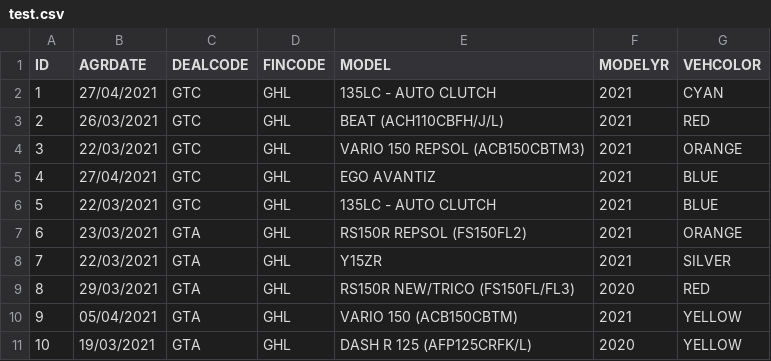
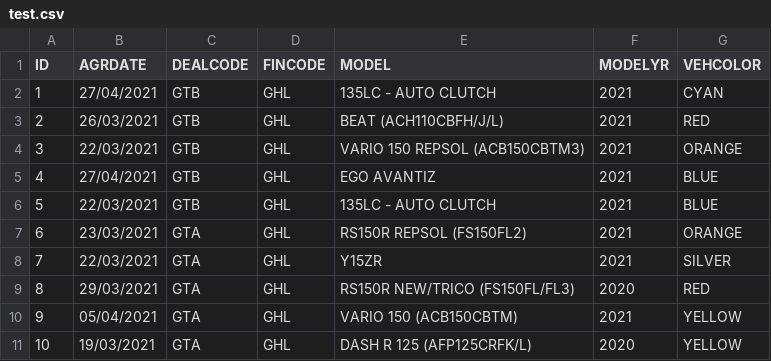
Before and after one commit to sydcap/application, a CSV file: test.csv, drawn as a sheet; only a part is shown.

Commit message:
Update test.csv

```diff
--- a/test.csv
+++ b/test.csv
@@ -1,7 +1,7 @@
 ID,AGRDATE,DEALCODE,FINCODE,MODEL,MODELYR,VEHCOLOR
-1,27/04/2021,GTC,GHL,135LC - AUTO CLUTCH,2021,CYAN
-2,26/03/2021,GTC,GHL,BEAT (ACH110CBFH/J/L),2021,RED
-3,22/03/2021,GTC,GHL,VARIO 150 REPSOL (ACB150CBTM3),2021,ORANGE
-4,27/04/2021,GTC,GHL,EGO AVANTIZ,2021,BLUE
-5,22/03/2021,GTC,GHL,135LC - AUTO CLUTCH,2021,BLUE
+1,27/04/2021,GTB,GHL,135LC - AUTO CLUTCH,2021,CYAN
+2,26/03/2021,GTB,GHL,BEAT (ACH110CBFH/J/L),2021,RED
+3,22/03/2021,GTB,GHL,VARIO 150 REPSOL (ACB150CBTM3),2021,ORANGE
+4,27/04/2021,GTB,GHL,EGO AVANTIZ,2021,BLUE
+5,22/03/2021,GTB,GHL,135LC - AUTO CLUTCH,2021,BLUE
 6,23/03/2021,GTA,GHL,RS150R REPSOL (FS150FL2),2021,ORANGE
```
